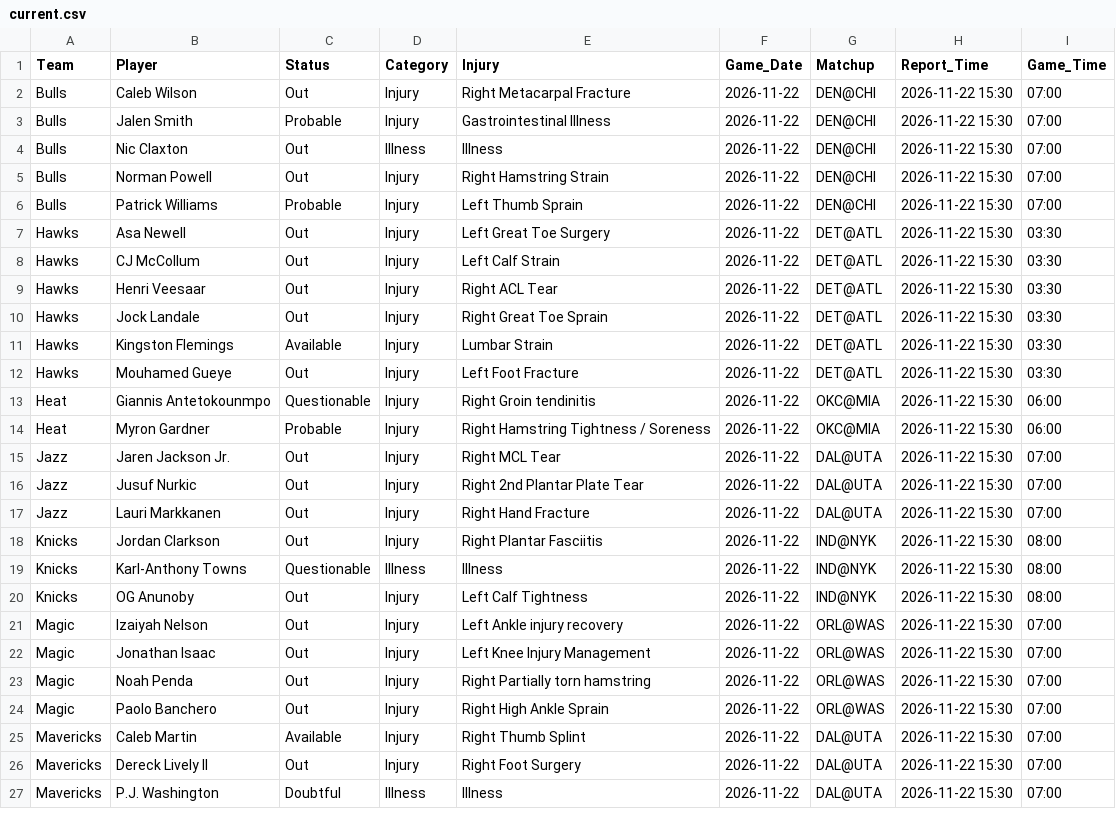
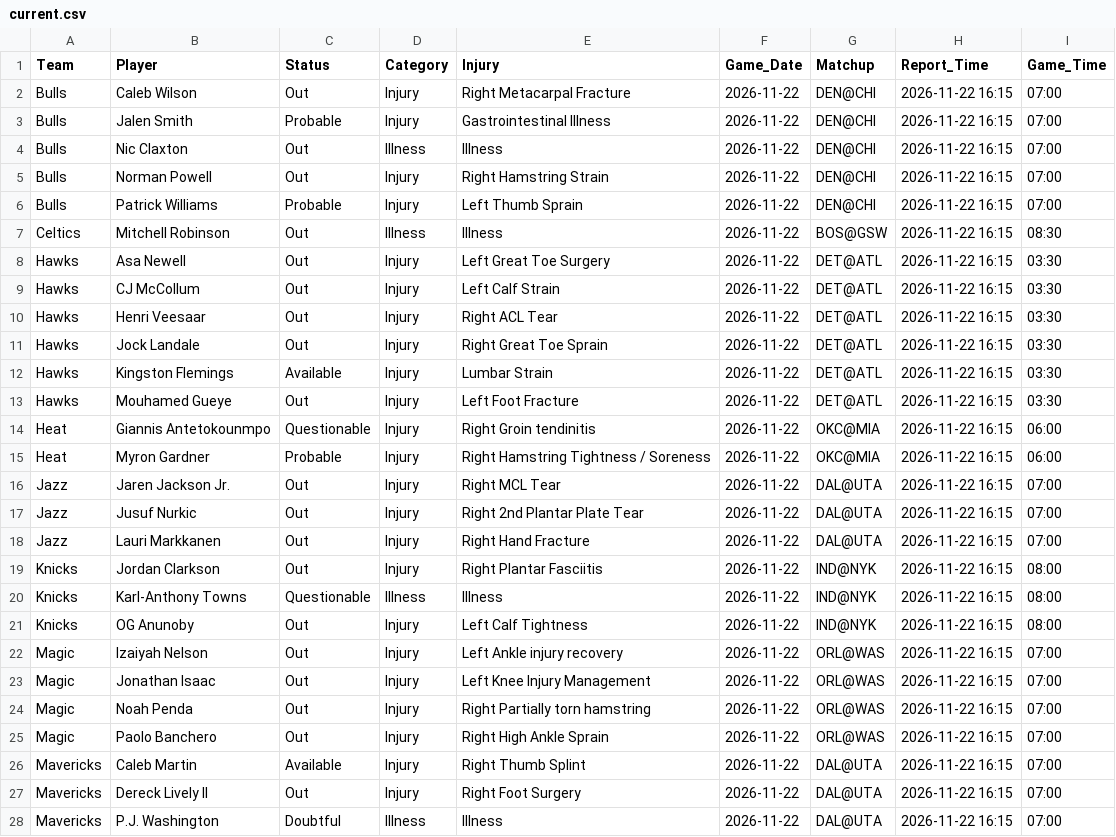
Before and after one commit to Nictaylorusa/injury-tracker, a CSV file: docs/current.csv, drawn as a sheet; only a part is shown; the diff covers the shown part only.

```diff
--- a/docs/current.csv
+++ b/docs/current.csv
@@ -1,27 +1,28 @@
 Team,Player,Status,Category,Injury,Game_Date,Matchup,Report_Time,Game_Time
-Bulls,Caleb Wilson,Out,Injury,Right Metacarpal Fracture,2026-11-22,DEN@CHI,2026-11-22 15:30,07:00
-Bulls,Jalen Smith,Probable,Injury,Gastrointestinal Illness,2026-11-22,DEN@CHI,2026-11-22 15:30,07:00
-Bulls,Nic Claxton,Out,Illness,Illness,2026-11-22,DEN@CHI,2026-11-22 15:30,07:00
-Bulls,Norman Powell,Out,Injury,Right Hamstring Strain,2026-11-22,DEN@CHI,2026-11-22 15:30,07:00
-Bulls,Patrick Williams,Probable,Injury,Left Thumb Sprain,2026-11-22,DEN@CHI,2026-11-22 15:30,07:00
-Hawks,Asa Newell,Out,Injury,Left Great Toe Surgery,2026-11-22,DET@ATL,2026-11-22 15:30,03:30
-Hawks,CJ McCollum,Out,Injury,Left Calf Strain,2026-11-22,DET@ATL,2026-11-22 15:30,03:30
-Hawks,Henri Veesaar,Out,Injury,Right ACL Tear,2026-11-22,DET@ATL,2026-11-22 15:30,03:30
-Hawks,Jock Landale,Out,Injury,Right Great Toe Sprain,2026-11-22,DET@ATL,2026-11-22 15:30,03:30
-Hawks,Kingston Flemings,Available,Injury,Lumbar Strain,2026-11-22,DET@ATL,2026-11-22 15:30,03:30
-Hawks,Mouhamed Gueye,Out,Injury,Left Foot Fracture,2026-11-22,DET@ATL,2026-11-22 15:30,03:30
-Heat,Giannis Antetokounmpo,Questionable,Injury,Right Groin tendinitis,2026-11-22,OKC@MIA,2026-11-22 15:30,06:00
-Heat,Myron Gardner,Probable,Injury,Right Hamstring Tightness / Soreness,2026-11-22,OKC@MIA,2026-11-22 15:30,06:00
-Jazz,Jaren Jackson Jr.,Out,Injury,Right MCL Tear,2026-11-22,DAL@UTA,2026-11-22 15:30,07:00
-Jazz,Jusuf Nurkic,Out,Injury,Right 2nd Plantar Plate Tear,2026-11-22,DAL@UTA,2026-11-22 15:30,07:00
-Jazz,Lauri Markkanen,Out,Injury,Right Hand Fracture,2026-11-22,DAL@UTA,2026-11-22 15:30,07:00
-Knicks,Jordan Clarkson,Out,Injury,Right Plantar Fasciitis,2026-11-22,IND@NYK,2026-11-22 15:30,08:00
-Knicks,Karl-Anthony Towns,Questionable,Illness,Illness,2026-11-22,IND@NYK,2026-11-22 15:30,08:00
-Knicks,OG Anunoby,Out,Injury,Left Calf Tightness,2026-11-22,IND@NYK,2026-11-22 15:30,08:00
-Magic,Izaiyah Nelson,Out,Injury,Left Ankle injury recovery,2026-11-22,ORL@WAS,2026-11-22 15:30,07:00
-Magic,Jonathan Isaac,Out,Injury,Left Knee Injury Management,2026-11-22,ORL@WAS,2026-11-22 15:30,07:00
-Magic,Noah Penda,Out,Injury,Right Partially torn hamstring,2026-11-22,ORL@WAS,2026-11-22 15:30,07:00
-Magic,Paolo Banchero,Out,Injury,Right High Ankle Sprain,2026-11-22,ORL@WAS,2026-11-22 15:30,07:00
-Mavericks,Caleb Martin,Available,Injury,Right Thumb Splint,2026-11-22,DAL@UTA,2026-11-22 15:30,07:00
-Mavericks,Dereck Lively II,Out,Injury,Right Foot Surgery,2026-11-22,DAL@UTA,2026-11-22 15:30,07:00
-Mavericks,P.J. Washington,Doubtful,Illness,Illness,2026-11-22,DAL@UTA,2026-11-22 15:30,07:00
+Bulls,Caleb Wilson,Out,Injury,Right Metacarpal Fracture,2026-11-22,DEN@CHI,2026-11-22 16:15,07:00
+Bulls,Jalen Smith,Probable,Injury,Gastrointestinal Illness,2026-11-22,DEN@CHI,2026-11-22 16:15,07:00
+Bulls,Nic Claxton,Out,Illness,Illness,2026-11-22,DEN@CHI,2026-11-22 16:15,07:00
+Bulls,Norman Powell,Out,Injury,Right Hamstring Strain,2026-11-22,DEN@CHI,2026-11-22 16:15,07:00
+Bulls,Patrick Williams,Probable,Injury,Left Thumb Sprain,2026-11-22,DEN@CHI,2026-11-22 16:15,07:00
+Celtics,Mitchell Robinson,Out,Illness,Illness,2026-11-22,BOS@GSW,2026-11-22 16:15,08:30
+Hawks,Asa Newell,Out,Injury,Left Great Toe Surgery,2026-11-22,DET@ATL,2026-11-22 16:15,03:30
+Hawks,CJ McCollum,Out,Injury,Left Calf Strain,2026-11-22,DET@ATL,2026-11-22 16:15,03:30
+Hawks,Henri Veesaar,Out,Injury,Right ACL Tear,2026-11-22,DET@ATL,2026-11-22 16:15,03:30
+Hawks,Jock Landale,Out,Injury,Right Great Toe Sprain,2026-11-22,DET@ATL,2026-11-22 16:15,03:30
+Hawks,Kingston Flemings,Available,Injury,Lumbar Strain,2026-11-22,DET@ATL,2026-11-22 16:15,03:30
+Hawks,Mouhamed Gueye,Out,Injury,Left Foot Fracture,2026-11-22,DET@ATL,2026-11-22 16:15,03:30
+Heat,Giannis Antetokounmpo,Questionable,Injury,Right Groin tendinitis,2026-11-22,OKC@MIA,2026-11-22 16:15,06:00
+Heat,Myron Gardner,Probable,Injury,Right Hamstring Tightness / Soreness,2026-11-22,OKC@MIA,2026-11-22 16:15,06:00
+Jazz,Jaren Jackson Jr.,Out,Injury,Right MCL Tear,2026-11-22,DAL@UTA,2026-11-22 16:15,07:00
+Jazz,Jusuf Nurkic,Out,Injury,Right 2nd Plantar Plate Tear,2026-11-22,DAL@UTA,2026-11-22 16:15,07:00
+Jazz,Lauri Markkanen,Out,Injury,Right Hand Fracture,2026-11-22,DAL@UTA,2026-11-22 16:15,07:00
+Knicks,Jordan Clarkson,Out,Injury,Right Plantar Fasciitis,2026-11-22,IND@NYK,2026-11-22 16:15,08:00
+Knicks,Karl-Anthony Towns,Questionable,Illness,Illness,2026-11-22,IND@NYK,2026-11-22 16:15,08:00
+Knicks,OG Anunoby,Out,Injury,Left Calf Tightness,2026-11-22,IND@NYK,2026-11-22 16:15,08:00
+Magic,Izaiyah Nelson,Out,Injury,Left Ankle injury recovery,2026-11-22,ORL@WAS,2026-11-22 16:15,07:00
+Magic,Jonathan Isaac,Out,Injury,Left Knee Injury Management,2026-11-22,ORL@WAS,2026-11-22 16:15,07:00
+Magic,Noah Penda,Out,Injury,Right Partially torn hamstring,2026-11-22,ORL@WAS,2026-11-22 16:15,07:00
+Magic,Paolo Banchero,Out,Injury,Right High Ankle Sprain,2026-11-22,ORL@WAS,2026-11-22 16:15,07:00
+Mavericks,Caleb Martin,Available,Injury,Right Thumb Splint,2026-11-22,DAL@UTA,2026-11-22 16:15,07:00
+Mavericks,Dereck Lively II,Out,Injury,Right Foot Surgery,2026-11-22,DAL@UTA,2026-11-22 16:15,07:00
+Mavericks,P.J. Washington,Doubtful,Illness,Illness,2026-11-22,DAL@UTA,2026-11-22 16:15,07:00
```
Also changed, not shown: 8 added rows and 36 edited cells elsewhere in this file, 1 other file.
